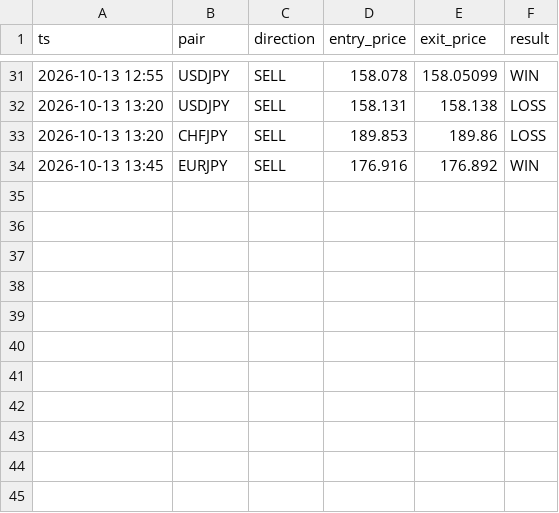
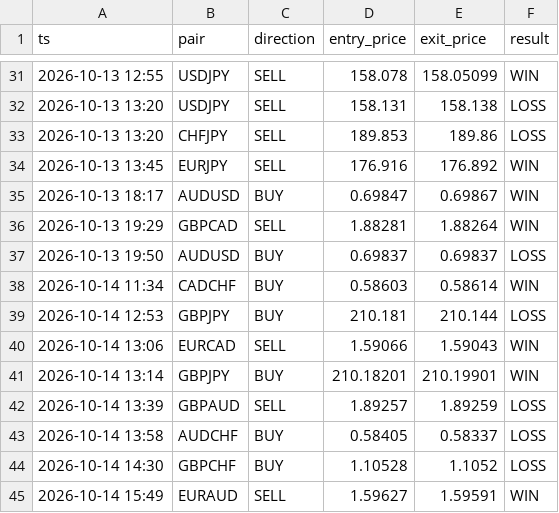
Before and after one commit to torium-art/forex-signal-bot, a CSV file: outcomes_journal.csv, drawn as a sheet; only a part is shown, gaps mark what is left out.

```diff
--- a/outcomes_journal.csv
+++ b/outcomes_journal.csv
@@ -34 +34,12 @@ ts,pair,direction,entry_price,exit_price,result
 2026-10-13 13:45,EURJPY,SELL,176.916,176.892,WIN
+2026-10-13 18:17,AUDUSD,BUY,0.69847,0.69867,WIN
+2026-10-13 19:29,GBPCAD,SELL,1.88281,1.88264,WIN
+2026-10-13 19:50,AUDUSD,BUY,0.69837,0.69837,LOSS
+2026-10-14 11:34,CADCHF,BUY,0.58603,0.58614,WIN
+2026-10-14 12:53,GBPJPY,BUY,210.181,210.144,LOSS
+2026-10-14 13:06,EURCAD,SELL,1.59066,1.59043,WIN
+2026-10-14 13:14,GBPJPY,BUY,210.18201,210.19901,WIN
+2026-10-14 13:39,GBPAUD,SELL,1.89257,1.89259,LOSS
+2026-10-14 13:58,AUDCHF,BUY,0.58405,0.58337,LOSS
+2026-10-14 14:30,GBPCHF,BUY,1.10528,1.1052,LOSS
+2026-10-14 15:49,EURAUD,SELL,1.59627,1.59591,WIN
```
Also changed, not shown: signals_journal.csv, 6 other files.
